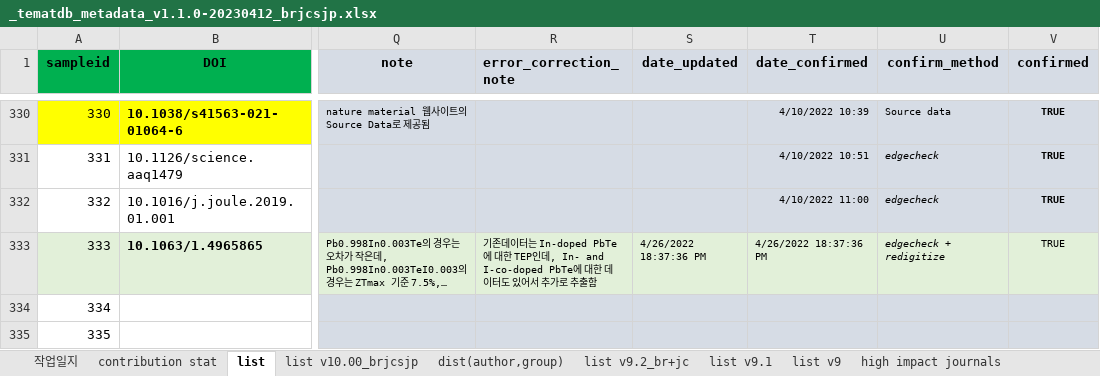
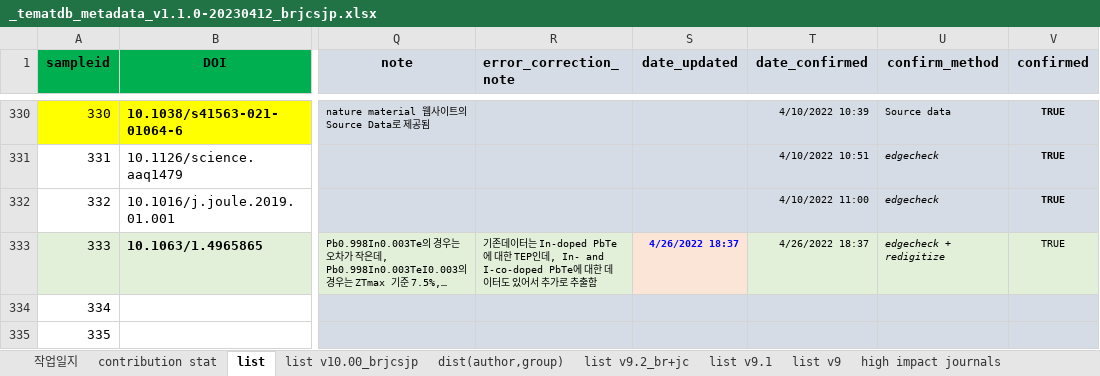
Before and after one commit to byungkiryu/tematdb_v1.1, an Excel workbook: _tematdb_metadata_v1.1.0-20230412_brjcsjp.xlsx, sheet list, drawn as a sheet; only a part is shown, gaps mark what is left out; long unchanged cells end in …; values as stored, in another font and other column widths than the file's, no borders; conditional formats not drawn; the diff names each change by its address in the sheet, - before the commit and + after, or states it on an @@ line.

Commit message:
Add files via upload
For dataframe column dtype converting, values updated. For example, date format errors.

```diff
--- a/_tematdb_metadata_v1.1.0-20230412_brjcsjp.xlsx (sheet list)
+++ b/_tematdb_metadata_v1.1.0-20230412_brjcsjp.xlsx (sheet list)
-S333 (date_updated): 4/26/2022 18:37:36 PM
+S333 (date_updated): 4/26/2022 18:37
@@ S333 fill: #E2F0D9 → #FBE5D6, bold: off → on, text colour: black → #0000FF @@
-T333 (date_confirmed): 4/26/2022 18:37:36 PM
+T333 (date_confirmed): 4/26/2022 18:37
```
